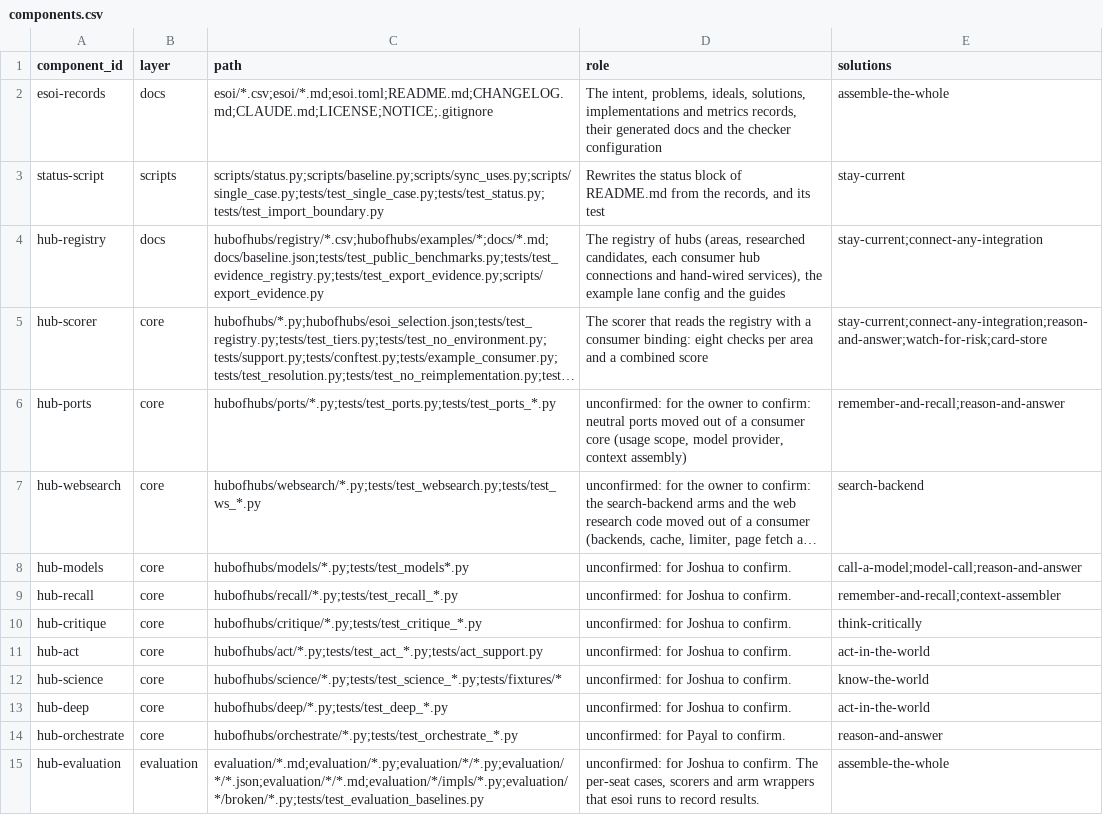
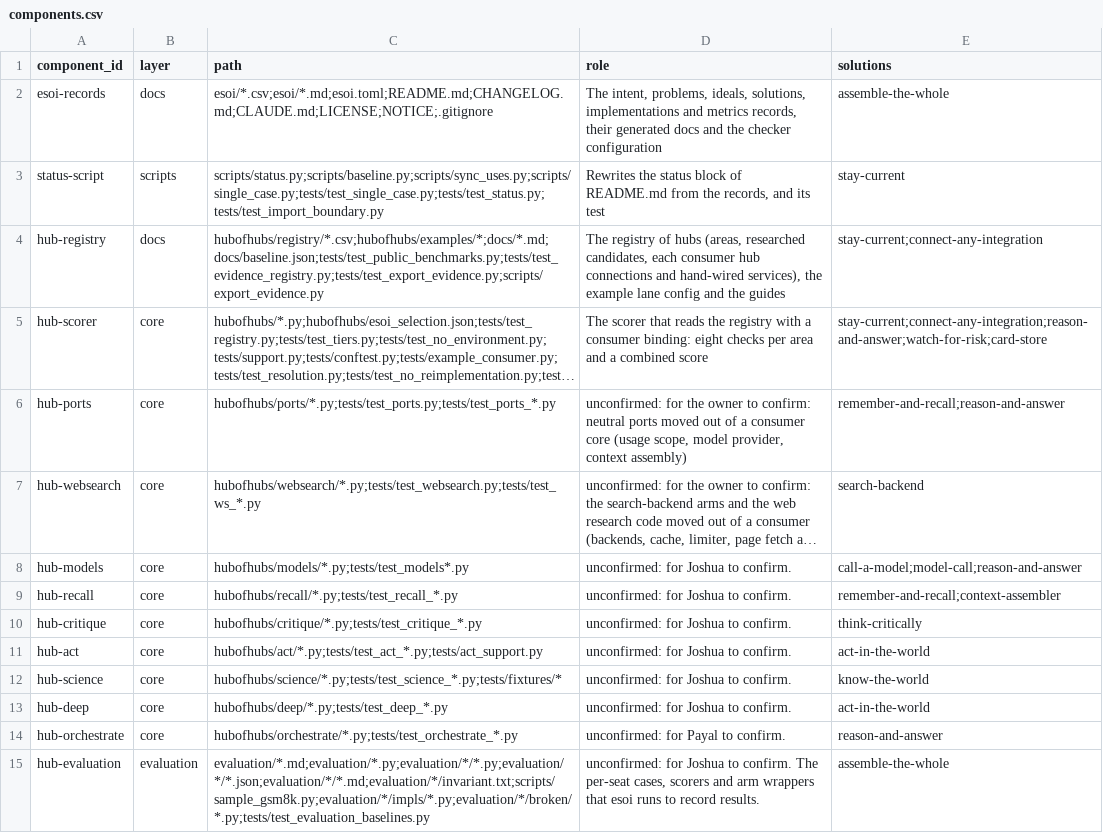
Before and after one commit to SpiritualData/ai-hub-of-hubs-structure, a CSV file: esoi/components.csv, drawn as a sheet; long unchanged cells end in ….

```diff
--- a/esoi/components.csv
+++ b/esoi/components.csv
@@ -14,2 +14,2 @@ hub-deep,core,hubofhubs/deep/*.py;tests/test_deep_*.py,unconfirmed: for Joshua t
 hub-orchestrate,core,hubofhubs/orchestrate/*.py;tests/test_orchestrate_*.py,unconfirmed: for Payal to confirm.,reason-and-answer
-hub-evaluation,evaluation,evaluation/*.md;evaluation/*.py;evaluation/*/*.py;evaluation/*/*.json;evaluation/*/*.md;evaluation/*/impls/*.py;evaluation/*/broken/*.py;tests/test_evaluation_baselines.py,"unconfirmed: for Joshua to confirm. The per-seat cases, scorers and arm wrappers that esoi runs to record results.",assemble-the-whole
+hub-evaluation,evaluation,evaluation/*.md;evaluation/*.py;evaluation/*/*.py;evaluation/*/*.json;evaluation/*/*.md;evaluation/*/invariant.txt;scripts/sample_gsm8k.py;evaluation/*/impls/*.py;evaluation/*/broken/*.py;tests/test_evaluation_baselines.py,"unconfirmed: for Joshua to confirm. The per-seat cases, scorers and arm wrappers that esoi runs to record results.",assemble-the-whole
```
Also changed, not shown: esoi/results.csv, 2 other files.
